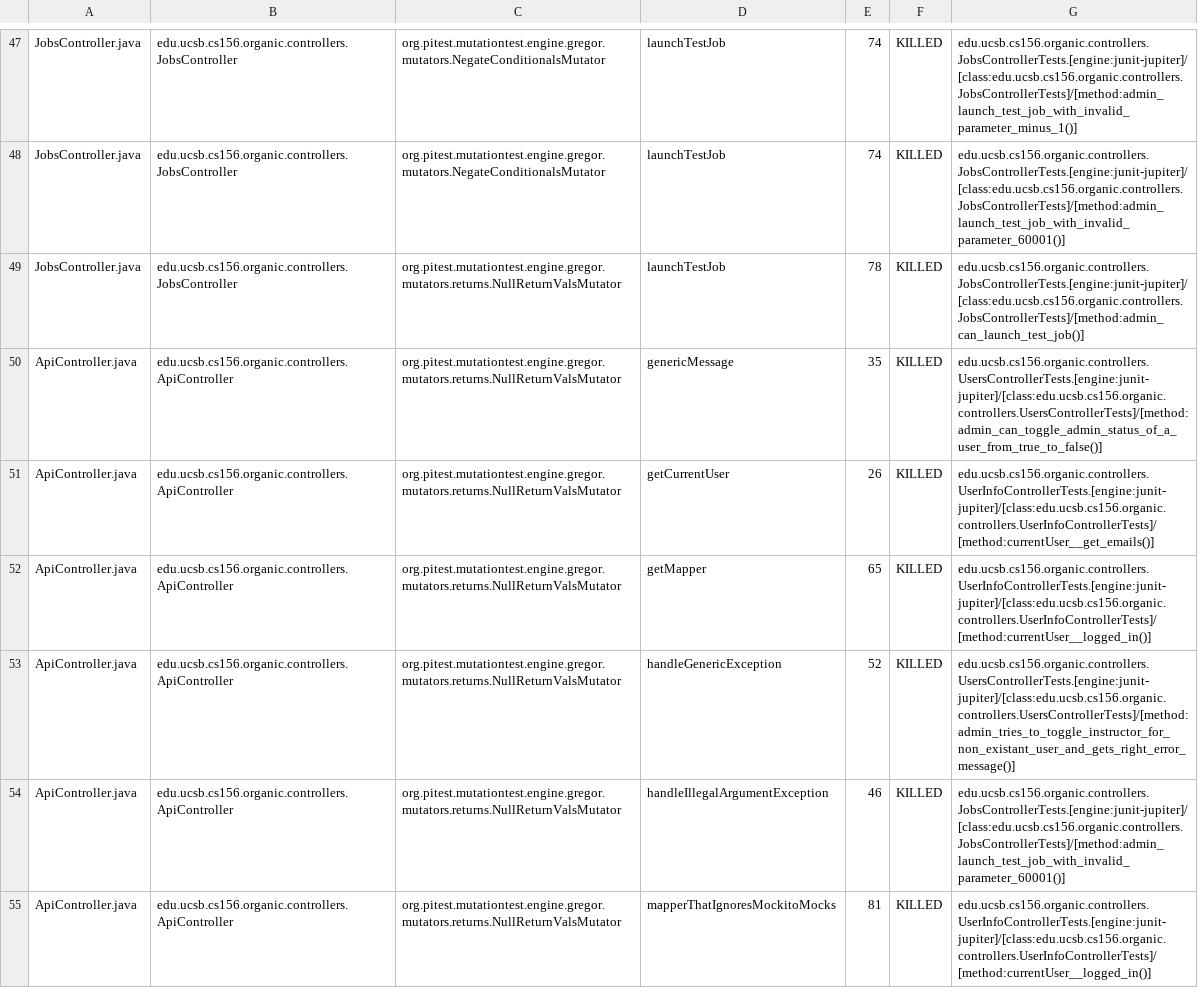
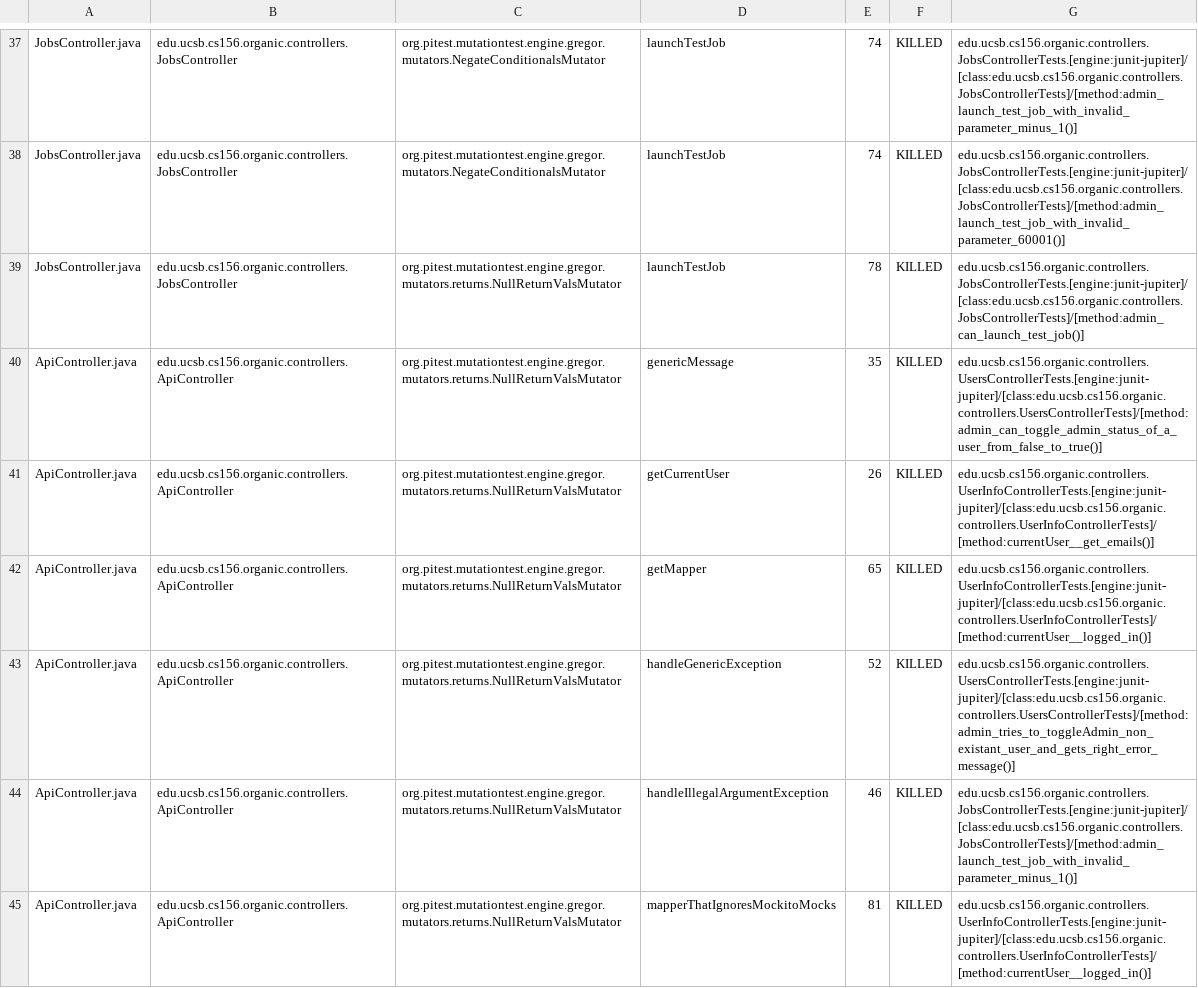
Before and after one commit to ucsb-cs156-f23/proj-organic-f23-6pm-2, a CSV file: prs/17/pitest/mutations.csv, drawn as a sheet; only a part is shown, gaps mark what is left out; the diff covers the shown part only.

Commit message:
Deploying to gh-pages from @ ucsb-cs156-f23/proj-organic-f23-6pm-2@52df7a0d2ab16e537c1dad35468fc1673fa8bbac 🚀

```diff
--- a/prs/17/pitest/mutations.csv
+++ b/prs/17/pitest/mutations.csv
@@ -49,7 +39,7 @@ JobsController.java,edu.ucsb.cs156.organic.controllers.JobsController,org.pitest
 JobsController.java,edu.ucsb.cs156.organic.controllers.JobsController,org.pitest.mutationtest.engine.gregor.mutators.returns.NullReturnValsMutator,launchTestJob,78,KILLED,edu.ucsb.cs156.organic.controllers.JobsControllerTests.[engine:junit-jupiter]/[class:edu.ucsb.cs156.organic.controllers.JobsControllerTests]/[method:admin_can_launch_test_job()]
-ApiController.java,edu.ucsb.cs156.organic.controllers.ApiController,org.pitest.mutationtest.engine.gregor.mutators.returns.NullReturnValsMutator,genericMessage,35,KILLED,edu.ucsb.cs156.organic.controllers.UsersControllerTests.[engine:junit-jupiter]/[class:edu.ucsb.cs156.organic.controllers.UsersControllerTests]/[method:admin_can_toggle_admin_status_of_a_user_from_true_to_false()]
+ApiController.java,edu.ucsb.cs156.organic.controllers.ApiController,org.pitest.mutationtest.engine.gregor.mutators.returns.NullReturnValsMutator,genericMessage,35,KILLED,edu.ucsb.cs156.organic.controllers.UsersControllerTests.[engine:junit-jupiter]/[class:edu.ucsb.cs156.organic.controllers.UsersControllerTests]/[method:admin_can_toggle_admin_status_of_a_user_from_false_to_true()]
 ApiController.java,edu.ucsb.cs156.organic.controllers.ApiController,org.pitest.mutationtest.engine.gregor.mutators.returns.NullReturnValsMutator,getCurrentUser,26,KILLED,edu.ucsb.cs156.organic.controllers.UserInfoControllerTests.[engine:junit-jupiter]/[class:edu.ucsb.cs156.organic.controllers.UserInfoControllerTests]/[method:currentUser__get_emails()]
 ApiController.java,edu.ucsb.cs156.organic.controllers.ApiController,org.pitest.mutationtest.engine.gregor.mutators.returns.NullReturnValsMutator,getMapper,65,KILLED,edu.ucsb.cs156.organic.controllers.UserInfoControllerTests.[engine:junit-jupiter]/[class:edu.ucsb.cs156.organic.controllers.UserInfoControllerTests]/[method:currentUser__logged_in()]
-ApiController.java,edu.ucsb.cs156.organic.controllers.ApiController,org.pitest.mutationtest.engine.gregor.mutators.returns.NullReturnValsMutator,handleGenericException,52,KILLED,edu.ucsb.cs156.organic.controllers.UsersControllerTests.[engine:junit-jupiter]/[class:edu.ucsb.cs156.organic.controllers.UsersControllerTests]/[method:admin_tries_to_toggle_instructor_for_non_existant_user_and_gets_right_error_message()]
-ApiController.java,edu.ucsb.cs156.organic.controllers.ApiController,org.pitest.mutationtest.engine.gregor.mutators.returns.NullReturnValsMutator,handleIllegalArgumentException,46,KILLED,edu.ucsb.cs156.organic.controllers.JobsControllerTests.[engine:junit-jupiter]/[class:edu.ucsb.cs156.organic.controllers.JobsControllerTests]/[method:admin_launch_test_job_with_invalid_parameter_60001()]
+ApiController.java,edu.ucsb.cs156.organic.controllers.ApiController,org.pitest.mutationtest.engine.gregor.mutators.returns.NullReturnValsMutator,handleGenericException,52,KILLED,edu.ucsb.cs156.organic.controllers.UsersControllerTests.[engine:junit-jupiter]/[class:edu.ucsb.cs156.organic.controllers.UsersControllerTests]/[method:admin_tries_to_toggleAdmin_non_existant_user_and_gets_right_error_message()]
+ApiController.java,edu.ucsb.cs156.organic.controllers.ApiController,org.pitest.mutationtest.engine.gregor.mutators.returns.NullReturnValsMutator,handleIllegalArgumentException,46,KILLED,edu.ucsb.cs156.organic.controllers.JobsControllerTests.[engine:junit-jupiter]/[class:edu.ucsb.cs156.organic.controllers.JobsControllerTests]/[method:admin_launch_test_job_with_invalid_parameter_minus_1()]
 ApiController.java,edu.ucsb.cs156.organic.controllers.ApiController,org.pitest.mutationtest.engine.gregor.mutators.returns.NullReturnValsMutator,mapperThatIgnoresMockitoMocks,81,KILLED,edu.ucsb.cs156.organic.controllers.UserInfoControllerTests.[engine:junit-jupiter]/[class:edu.ucsb.cs156.organic.controllers.UserInfoControllerTests]/[method:currentUser__logged_in()]
```
Also changed, not shown: 3 added rows, 7 removed rows, 3 moved rows and 5 edited cells elsewhere in this file, 18 other files.
